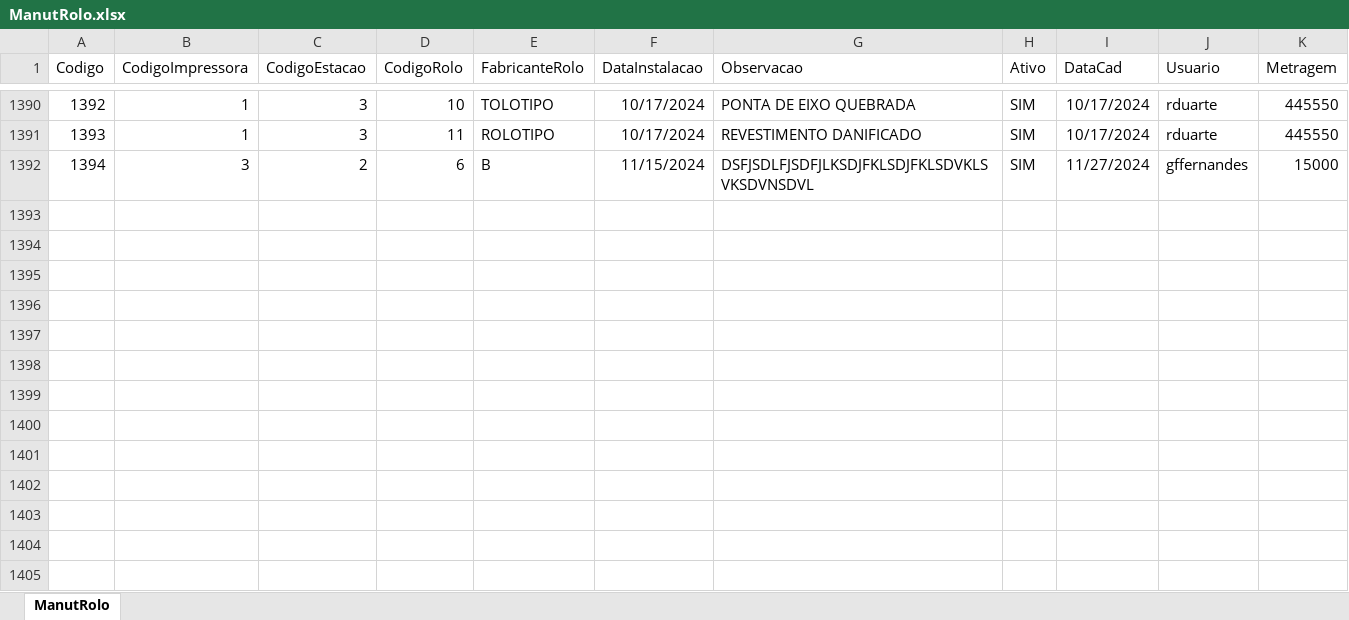
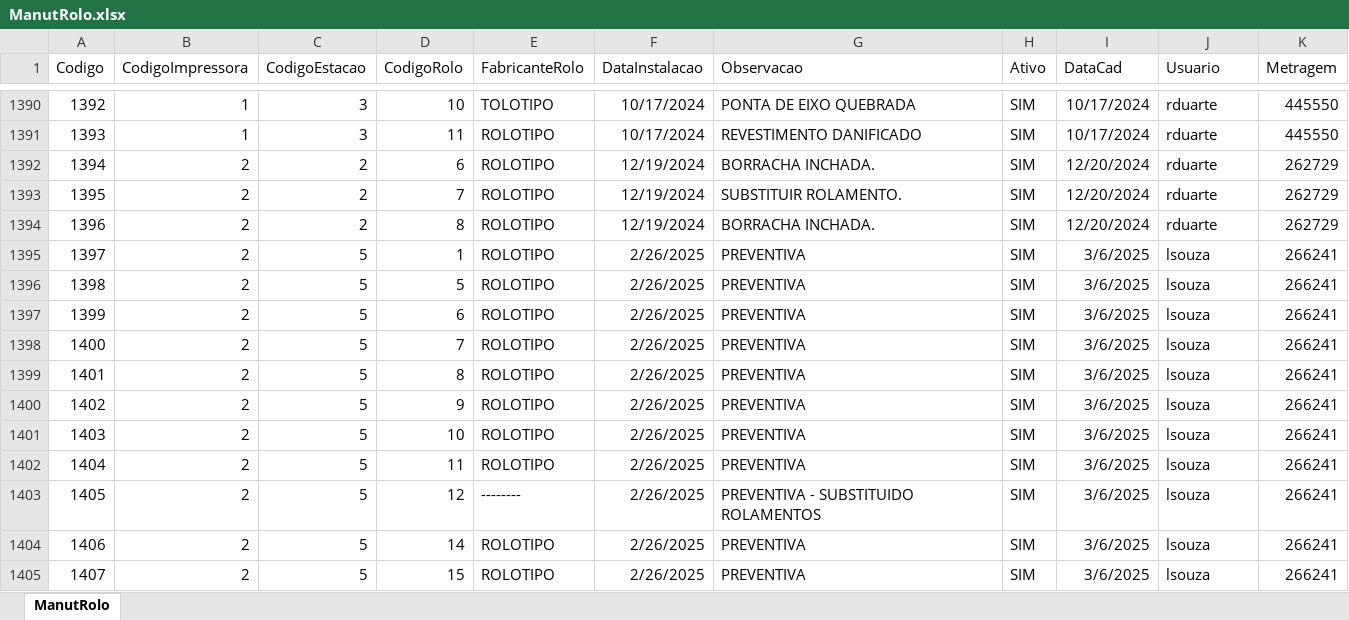
Before and after one commit to Bielfer12/Controle-de-Rolos-e-L-mpadas, an Excel workbook: Documentos/ManutRolo.xlsx, sheet ManutRolo, drawn as a sheet; only a part is shown, gaps mark what is left out; values as stored, in another font and other column widths than the file's, no borders; removed rows and columns are numbered as before the commit, all else as after; the diff names each change by its address in the sheet, - before the commit and + after, or states it on an @@ line.

```diff
--- a/Documentos/ManutRolo.xlsx (sheet ManutRolo)
+++ b/Documentos/ManutRolo.xlsx (sheet ManutRolo)
-row 1392: 1394 | 3 | 2 | 6 | B | 11/15/2024 | DSFJSDLFJSDFJLKSDJFKLSDJFKLSDVKLSVKSDVNSDVL | SIM | 11/27/2024 | gffernandes | 15000
+row 1392: 1394 | 2 | 2 | 6 | ROLOTIPO | 12/19/2024 | BORRACHA INCHADA. | SIM | 12/20/2024 | rduarte | 262729
+row 1393: 1395 | 2 | 2 | 7 | ROLOTIPO | 12/19/2024 | SUBSTITUIR ROLAMENTO. | SIM | 12/20/2024 | rduarte | 262729
+row 1394: 1396 | 2 | 2 | 8 | ROLOTIPO | 12/19/2024 | BORRACHA INCHADA. | SIM | 12/20/2024 | rduarte | 262729
+row 1395: 1397 | 2 | 5 | 1 | ROLOTIPO | 2/26/2025 | PREVENTIVA | SIM | 3/6/2025 | lsouza | 266241
+row 1396: 1398 | 2 | 5 | 5 | ROLOTIPO | 2/26/2025 | PREVENTIVA | SIM | 3/6/2025 | lsouza | 266241
+row 1397: 1399 | 2 | 5 | 6 | ROLOTIPO | 2/26/2025 | PREVENTIVA | SIM | 3/6/2025 | lsouza | 266241
+row 1398: 1400 | 2 | 5 | 7 | ROLOTIPO | 2/26/2025 | PREVENTIVA | SIM | 3/6/2025 | lsouza | 266241
+row 1399: 1401 | 2 | 5 | 8 | ROLOTIPO | 2/26/2025 | PREVENTIVA | SIM | 3/6/2025 | lsouza | 266241
+row 1400: 1402 | 2 | 5 | 9 | ROLOTIPO | 2/26/2025 | PREVENTIVA | SIM | 3/6/2025 | lsouza | 266241
+row 1401: 1403 | 2 | 5 | 10 | ROLOTIPO | 2/26/2025 | PREVENTIVA | SIM | 3/6/2025 | lsouza | 266241
+row 1402: 1404 | 2 | 5 | 11 | ROLOTIPO | 2/26/2025 | PREVENTIVA | SIM | 3/6/2025 | lsouza | 266241
+row 1403: 1405 | 2 | 5 | 12 | -------- | 2/26/2025 | PREVENTIVA - SUBSTITUIDO ROLAMENTOS | SIM | 3/6/2025 | lsouza | 266241
+row 1404: 1406 | 2 | 5 | 14 | ROLOTIPO | 2/26/2025 | PREVENTIVA | SIM | 3/6/2025 | lsouza | 266241
+row 1405: 1407 | 2 | 5 | 15 | ROLOTIPO | 2/26/2025 | PREVENTIVA | SIM | 3/6/2025 | lsouza | 266241
```
Also changed, not shown: 14 other files.
